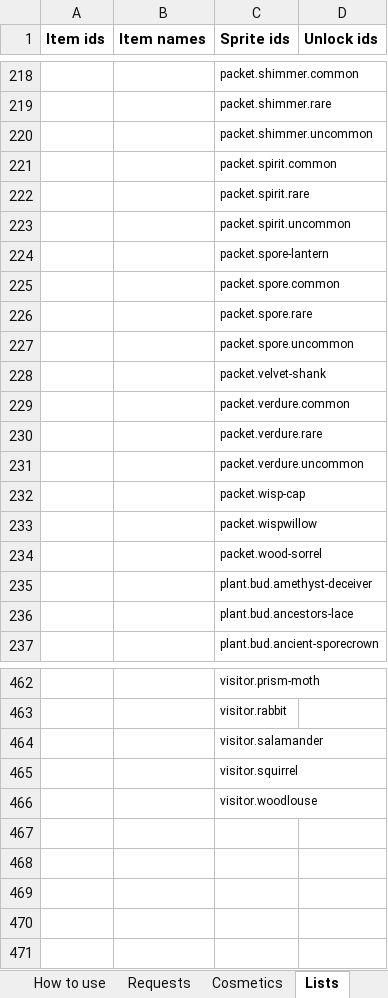
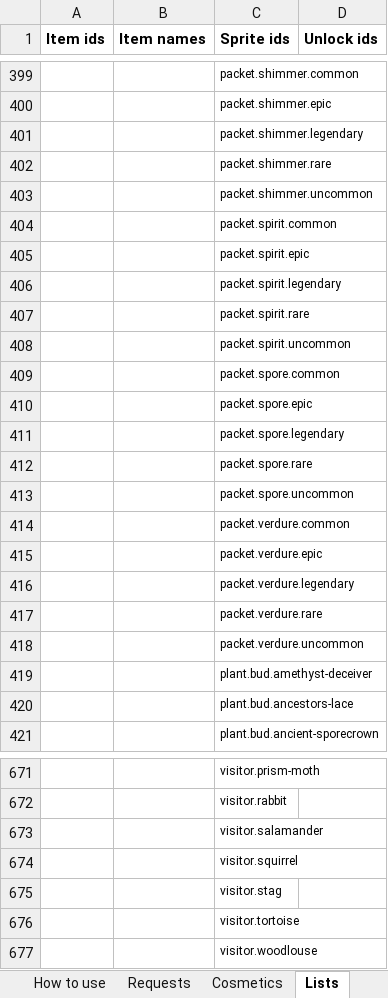
Before and after one commit to RyanHughes-RCD/Undergrowth, an Excel workbook: design/Undergrowth_Offerings.xlsx, sheet Lists, drawn as a sheet; only a part is shown, gaps mark what is left out; values as stored, in another font and other column widths than the file's, no borders; removed rows and columns are numbered as before the commit, all else as after; the diff covers the shown part only; the diff names each change by its address in the sheet, - before the commit and + after, or states it on an @@ line.

```diff
--- a/design/Undergrowth_Offerings.xlsx (sheet Lists)
+++ b/design/Undergrowth_Offerings.xlsx (sheet Lists)
+row 400:  |  | packet.shimmer.epic
+row 401:  |  | packet.shimmer.legendary
+row 405:  |  | packet.spirit.epic
+row 406:  |  | packet.spirit.legendary
-row 224:  |  | packet.spore-lantern
+row 410:  |  | packet.spore.epic
+row 411:  |  | packet.spore.legendary
-row 228:  |  | packet.velvet-shank
+row 415:  |  | packet.verdure.epic
+row 416:  |  | packet.verdure.legendary
-row 232:  |  | packet.wisp-cap
-row 233:  |  | packet.wispwillow
-row 234:  |  | packet.wood-sorrel
+row 675:  |  | visitor.stag
+row 676:  |  | visitor.tortoise
```
Also changed, not shown: other rows of this sheet, sheet Requests, 55 other files.
